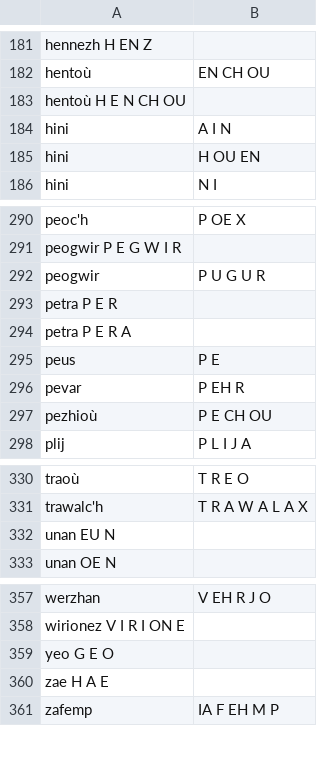
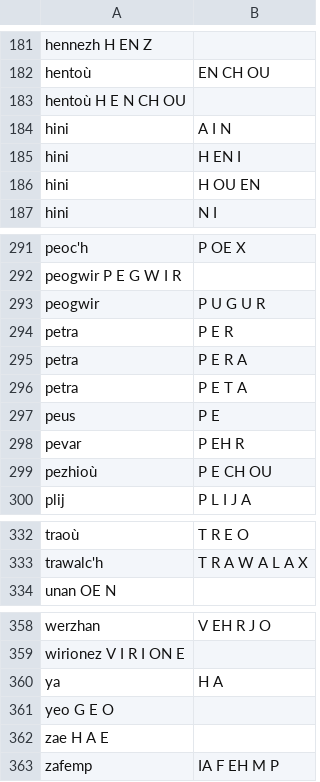
Before and after one commit to gweltou/ostilhou, a TSV file: ostilhou/asr/lexicon_add.tsv, drawn as a sheet; only a part is shown, gaps mark what is left out; removed rows and columns are numbered as before the commit, all else as after; the diff names each change by its address in the sheet, - before the commit and + after, or states it on an @@ line.

```diff
--- a/ostilhou/asr/lexicon_add.tsv
+++ b/ostilhou/asr/lexicon_add.tsv
+row 185: hini | H EN I
-row 293: petra P E R
-row 294: petra P E R A
+row 294: petra | P E R
+row 295: petra | P E R A
+row 296: petra | P E T A
-row 332: unan EU N
+row 360: ya | H A
```
Also changed, not shown: ostilhou/dicts/abbreviations.tsv, ostilhou/dicts/first_names.tsv, 11 other files.
